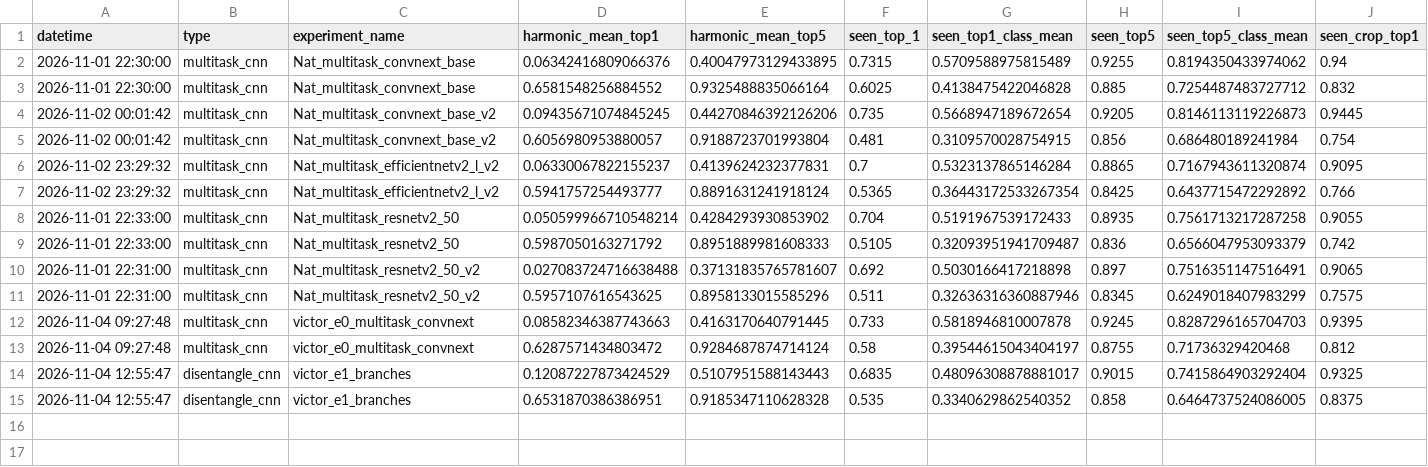
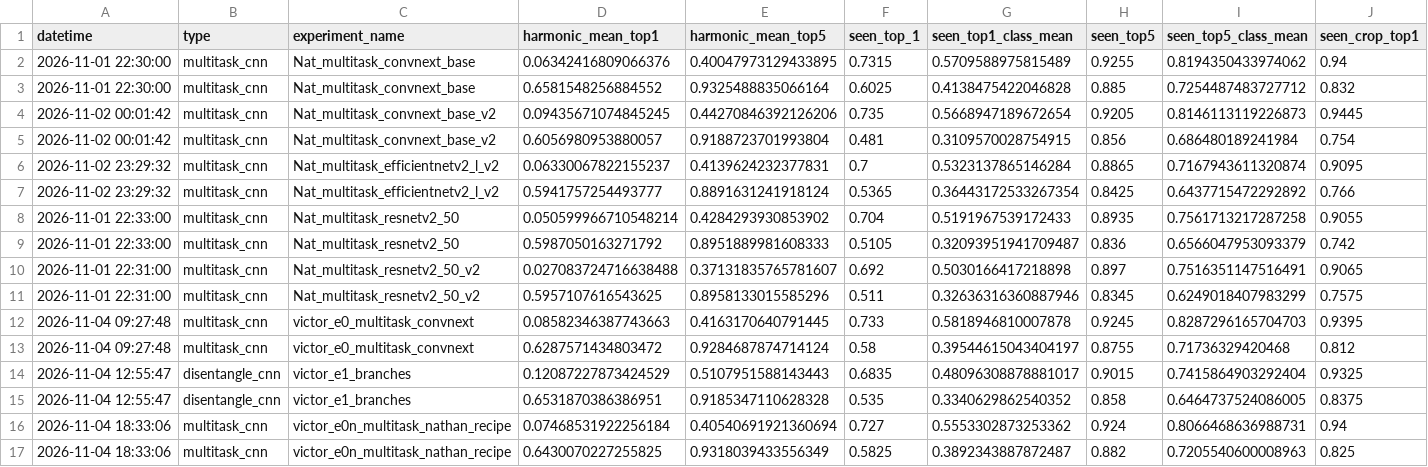
Before and after one commit to Suerfine/Out-Of-Distribution-Plant-Disease-Identification, a CSV file: docs/all_results.csv, drawn as a sheet; only a part is shown; rows hold the shown columns only; the diff names each change by its address in the sheet, - before the commit and + after, or states it on an @@ line.

Commit message:
E0-N (victor_e0n_multitask_nathan_recipe): config and results
E0 on Nathan's recipe: test H 64.3, mean validation H 59.5 vs E0's 58.9.
Under the 2-3 point bar, so the disentanglement ladder stays on Hein's recipe.

```diff
--- a/docs/all_results.csv
+++ b/docs/all_results.csv
+row 16: 2026-11-04 18:33:06 | multitask_cnn | victor_e0n_multitask_nathan_recipe | 0.07468531922256184 | 0.40540691921360694 | 0.727 | 0.5553302873253362 | 0.924 | 0.8066468636988731 | 0.94
+row 17: 2026-11-04 18:33:06 | multitask_cnn | victor_e0n_multitask_nathan_recipe | 0.6430070227255825 | 0.9318039433556349 | 0.5825 | 0.3892343887872487 | 0.882 | 0.7205540600008963 | 0.825
```
Also changed, not shown: 1 other file.
